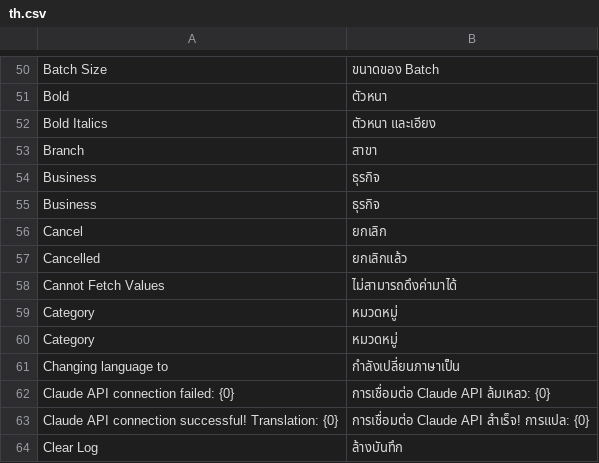
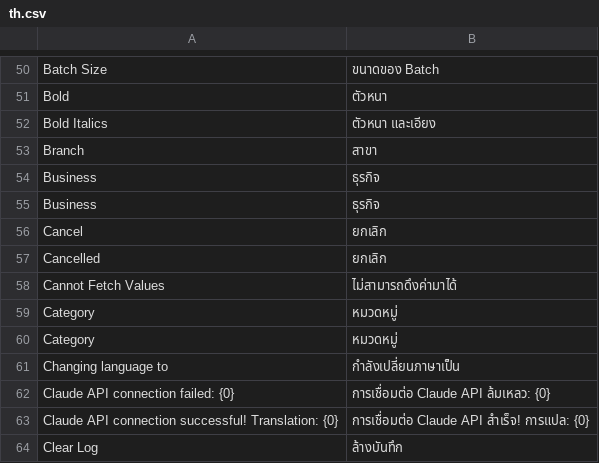
Before and after one commit to ManotLuijiu/translation_tools, a CSV file: translation_tools/translations/th.csv, drawn as a sheet; only a part is shown, gaps mark what is left out.

```diff
--- a/translation_tools/translations/th.csv
+++ b/translation_tools/translations/th.csv
@@ -66,3 +66,3 @@ Business,ธุรกิจ,
 Cancel,ยกเลิก,
-Cancelled,ยกเลิกแล้ว,
+Cancelled,ยกเลิก,
 Cannot Fetch Values,ไม่สามารถดึงค่ามาได้,
```
Also changed, not shown: 10 other files.
